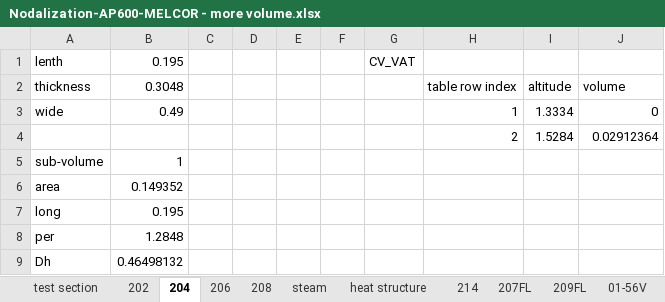
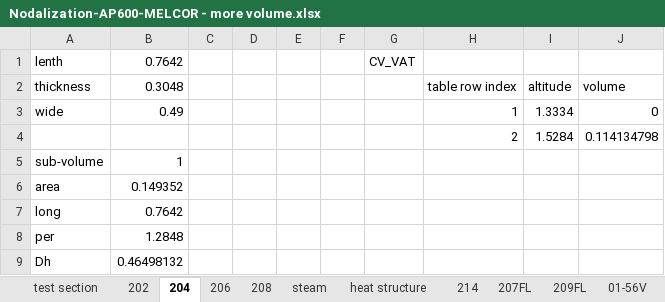
Before and after one commit to FuWen/TEST-203, an Excel workbook: 36 volumes connect to hs/Nodalization-AP600-MELCOR - more volume.xlsx, sheet 204, drawn as a sheet; values as stored, in another font and other column widths than the file's, no borders; the diff names each change by its address in the sheet, - before the commit and + after, or states it on an @@ line.

```diff
--- a/36 volumes connect to hs/Nodalization-AP600-MELCOR - more volume.xlsx (sheet 204)
+++ b/36 volumes connect to hs/Nodalization-AP600-MELCOR - more volume.xlsx (sheet 204)
-B1: 0.195
+B1: 0.7642
-J4: 0.02912364
+J4: 0.114134798
-B7: 0.195
+B7: 0.7642
```
Also changed, not shown: sheet 208, sheet FL217, sheet 202, sheet 214, sheet 206, sheet 209FL, formulas that keep their value.
